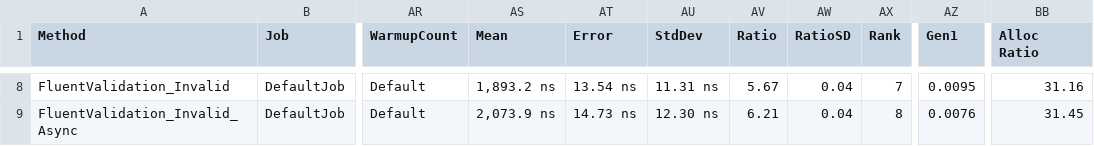
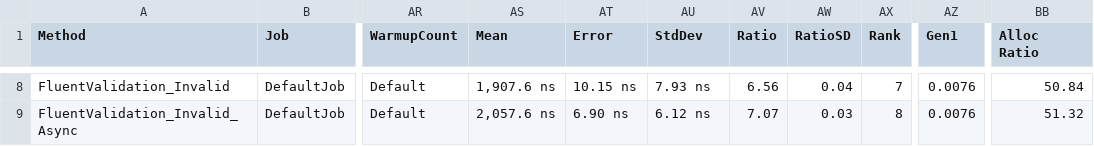
Before and after one commit to Sonberg/zeta, a CSV file: BenchmarkDotNet.Artifacts/results/Zeta.Benchmarks.ValidationBenchmarks-report.csv, drawn as a sheet; only a part is shown, gaps mark what is left out; the diff covers the shown part only; the diff names each change by its address in the sheet, - before the commit and + after, or states it on an @@ line.

Commit message:
Improve allocations

```diff
--- a/BenchmarkDotNet.Artifacts/results/Zeta.Benchmarks.ValidationBenchmarks-report.csv
+++ b/BenchmarkDotNet.Artifacts/results/Zeta.Benchmarks.ValidationBenchmarks-report.csv
-AS8 (Mean): 1,893.2 ns
+AS8 (Mean): 1,907.6 ns
-AT8 (Error): 13.54 ns
+AT8 (Error): 10.15 ns
-AU8 (StdDev): 11.31 ns
+AU8 (StdDev): 7.93 ns
-AV8 (Ratio): 5.67
+AV8 (Ratio): 6.56
-AZ8 (Gen1): 0.0095
+AZ8 (Gen1): 0.0076
-BB8 (Alloc Ratio): 31.16
+BB8 (Alloc Ratio): 50.84
-AS9 (Mean): 2,073.9 ns
+AS9 (Mean): 2,057.6 ns
-AT9 (Error): 14.73 ns
+AT9 (Error): 6.90 ns
-AU9 (StdDev): 12.30 ns
+AU9 (StdDev): 6.12 ns
-AV9 (Ratio): 6.21
+AV9 (Ratio): 7.07
-AW9 (RatioSD): 0.04
+AW9 (RatioSD): 0.03
-BB9 (Alloc Ratio): 31.45
+BB9 (Alloc Ratio): 51.32
```
Also changed, not shown: 33 edited cells elsewhere in this file, 7 other files.
